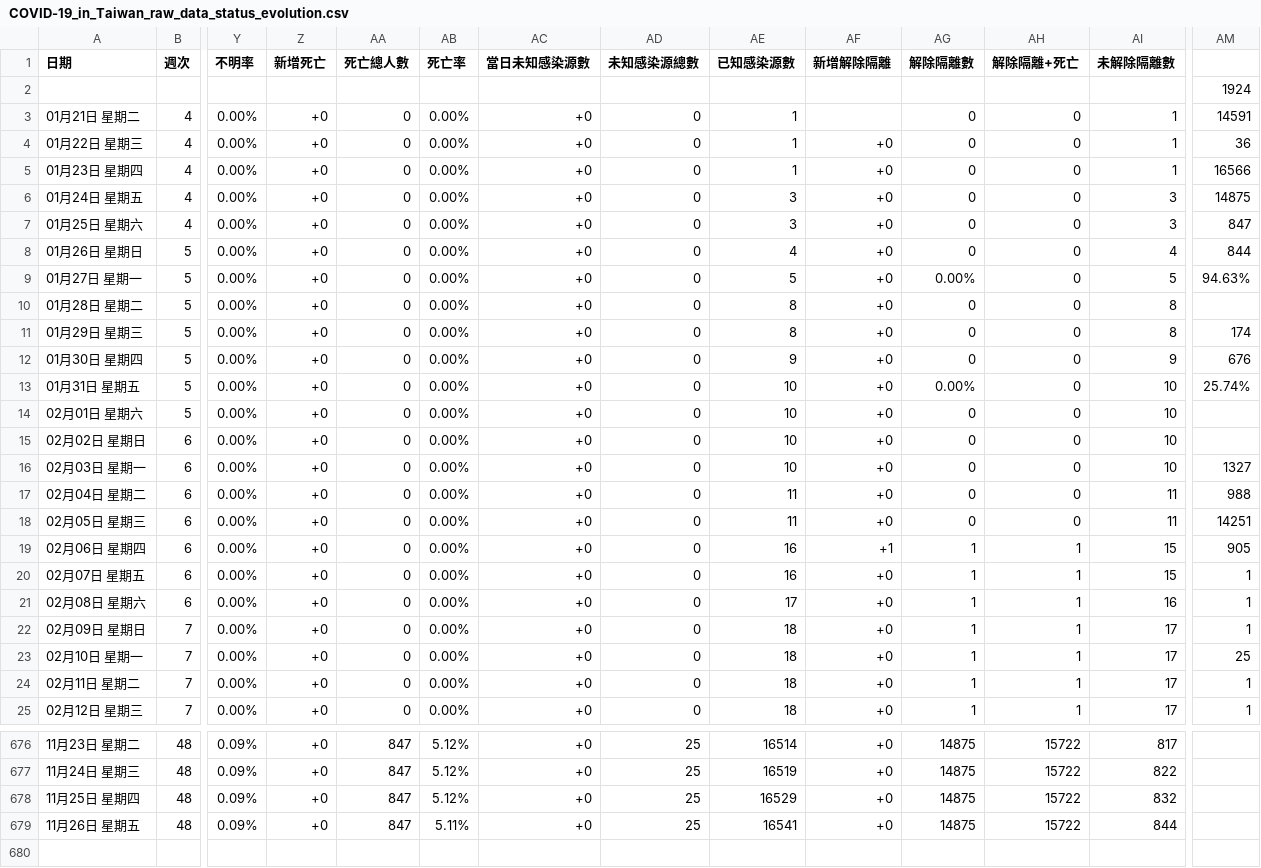
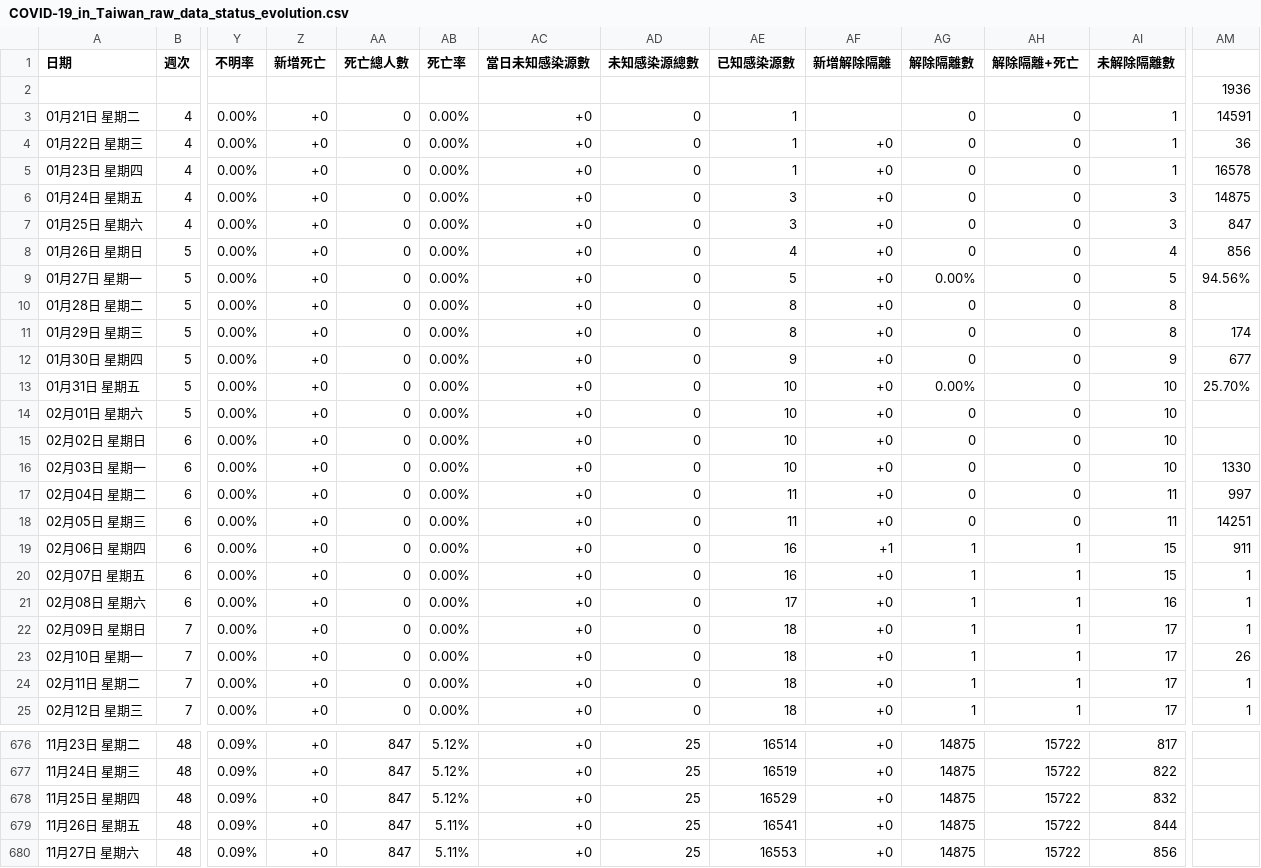
Before and after one commit to Linc-tw/COVID_breakdown, a CSV file: raw_data/COVID-19_in_Taiwan_raw_data_status_evolution.csv, drawn as a sheet; only a part is shown, gaps mark what is left out; rows hold the shown columns only; the diff covers the shown part only; the diff names each change by its address in the sheet, - before the commit and + after, or states it on an @@ line.

```diff
--- a/raw_data/COVID-19_in_Taiwan_raw_data_status_evolution.csv
+++ b/raw_data/COVID-19_in_Taiwan_raw_data_status_evolution.csv
-AM2: 1924
+AM2: 1936
-AM5: 16566
+AM5: 16578
-AM8: 844
+AM8: 856
-AM9: 94.63%
+AM9: 94.56%
-AM12: 676
+AM12: 677
-AM13: 25.74%
+AM13: 25.70%
-AM16: 1327
+AM16: 1330
-AM17: 988
+AM17: 997
-AM19: 905
+AM19: 911
-AM23: 25
+AM23: 26
+row 680: 11月27日 星期六 | 48 | 0.09% | +0 | 847 | 5.11% | +0 | 25 | 16553 | +0 | 14875 | 15722 | 856
```
Also changed, not shown: 2 edited cells elsewhere in this file, processed_data/2021/local_case_per_county.csv, processed_data/2021/vaccination_by_brand.csv, 52 other files.
